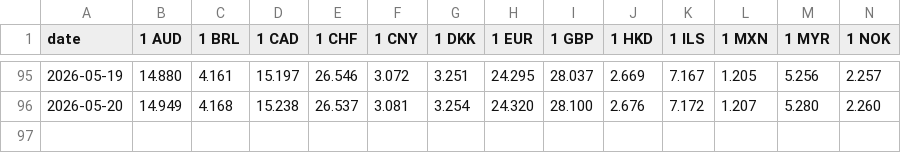
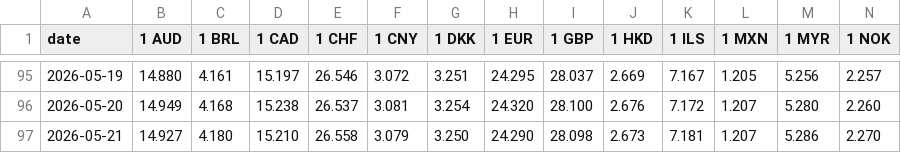
Before and after one commit to pvyleta/cz-electricity-spot-prices-history, a CSV file: data/cnb/2026.csv, drawn as a sheet; only a part is shown, gaps mark what is left out; rows hold the shown columns only; the diff names each change by its address in the sheet, - before the commit and + after, or states it on an @@ line.

```diff
--- a/data/cnb/2026.csv
+++ b/data/cnb/2026.csv
+row 97: 2026-05-21 | 14.927 | 4.180 | 15.210 | 26.558 | 3.079 | 3.250 | 24.290 | 28.098 | 2.673 | 7.181 | 1.207 | 5.286 | 2.270
```
Also changed, not shown: data/ote/15min/2026.csv, data/ote/1h/2026.csv.
